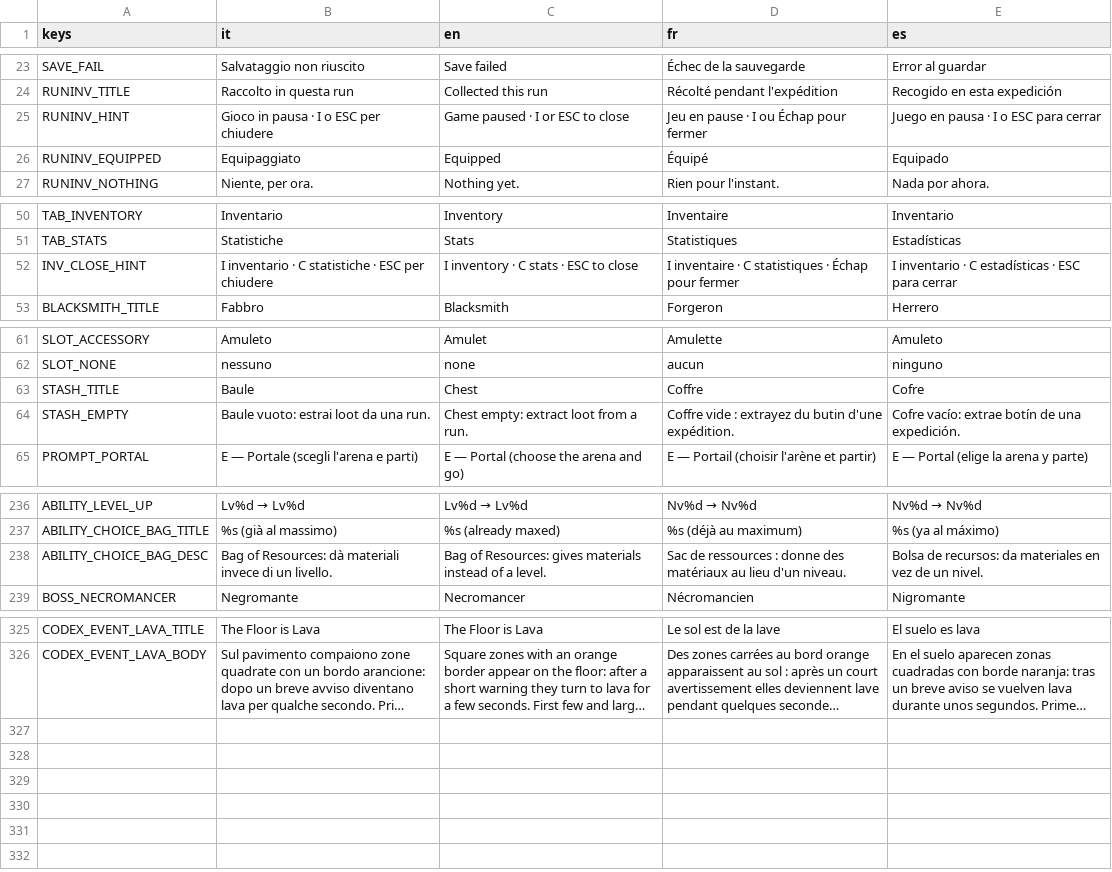
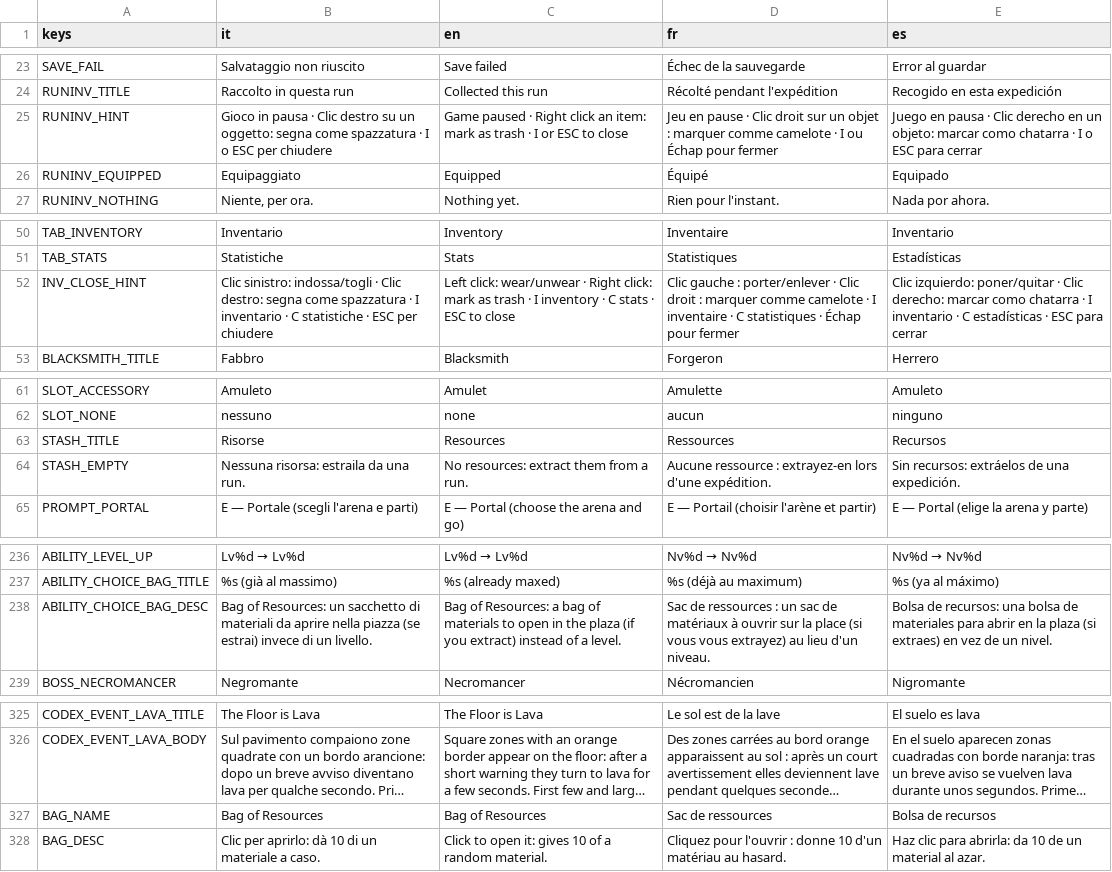
Before and after one commit to danieleadelfio/Wanderloot, a CSV file: data/i18n/strings.csv, drawn as a sheet; only a part is shown, gaps mark what is left out; long unchanged cells end in …; the diff names each change by its address in the sheet, - before the commit and + after, or states it on an @@ line.

```diff
--- a/data/i18n/strings.csv
+++ b/data/i18n/strings.csv
-B25 (it): …pausa · I o…
+B25 (it): …pausa · Clic destro su un oggetto: segna come spazzatura · I o…
-C25 (en): …paused · I or…
+C25 (en): …paused · Right click an item: mark as trash · I or…
-D25 (fr): …pause · I ou…
+D25 (fr): …pause · Clic droit sur un objet : marquer comme camelote · I ou…
-E25 (es): …pausa · I o…
+E25 (es): …pausa · Clic derecho en un objeto: marcar como chatarra · I o…
-B52 (it): I inventario…
+B52 (it): Clic sinistro: indossa/togli · Clic destro: segna come spazzatura · I inventario…
-C52 (en): I inventory…
+C52 (en): Left click: wear/unwear · Right click: mark as trash · I inventory…
-D52 (fr): I inventaire…
+D52 (fr): Clic gauche : porter/enlever · Clic droit : marquer comme camelote · I inventaire…
-E52 (es): I inventario…
+E52 (es): Clic izquierdo: poner/quitar · Clic derecho: marcar como chatarra · I inventario…
-B63 (it): Baule
+B63 (it): Risorse
-C63 (en): Chest
+C63 (en): Resources
-D63 (fr): Coffre
+D63 (fr): Ressources
-E63 (es): Cofre
+E63 (es): Recursos
-B64 (it): Baule vuoto: estrai loot da una run.
+B64 (it): Nessuna risorsa: estraila da una run.
-C64 (en): Chest empty: extract loot from a run.
+C64 (en): No resources: extract them from a run.
-D64 (fr): Coffre vide : extrayez du butin d'une expédition.
+D64 (fr): Aucune ressource : extrayez-en lors d'une expédition.
-E64 (es): Cofre vacío: extrae botín de una expedición.
+E64 (es): Sin recursos: extráelos de una expedición.
-B238 (it): …of Resources: dà materiali invece di…
+B238 (it): …of Resources: un sacchetto di materiali da aprire nella piazza (se estrai) invece di…
-C238 (en): …of Resources: gives materials instead of…
+C238 (en): …of Resources: a bag of materials to open in the plaza (if you extract) instead of…
-D238 (fr): …ressources : donne des matériaux au lieu…
+D238 (fr): …ressources : un sac de matériaux à ouvrir sur la place (si vous vous extrayez) au lieu…
-E238 (es): …de recursos: da materiales en vez…
+E238 (es): …de recursos: una bolsa de materiales para abrir en la plaza (si extraes) en vez…
+row 327: BAG_NAME | Bag of Resources | Bag of Resources | Sac de ressources | Bolsa de recursos
+row 328: BAG_DESC | Clic per aprirlo: dà 10 di un materiale a caso. | Click to open it: gives 10 of a random material. | Cliquez pour l'ouvrir : donne 10 d'un matériau au hasard. | Haz clic para abrirla: da 10 de un material al azar.
```
Also changed, not shown: 18 other files.
